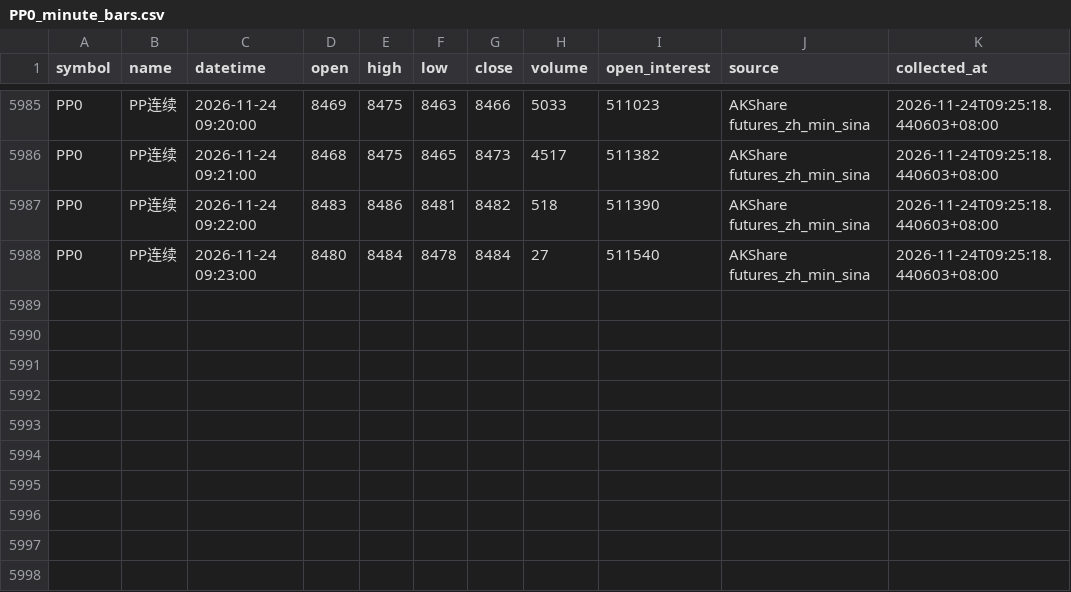
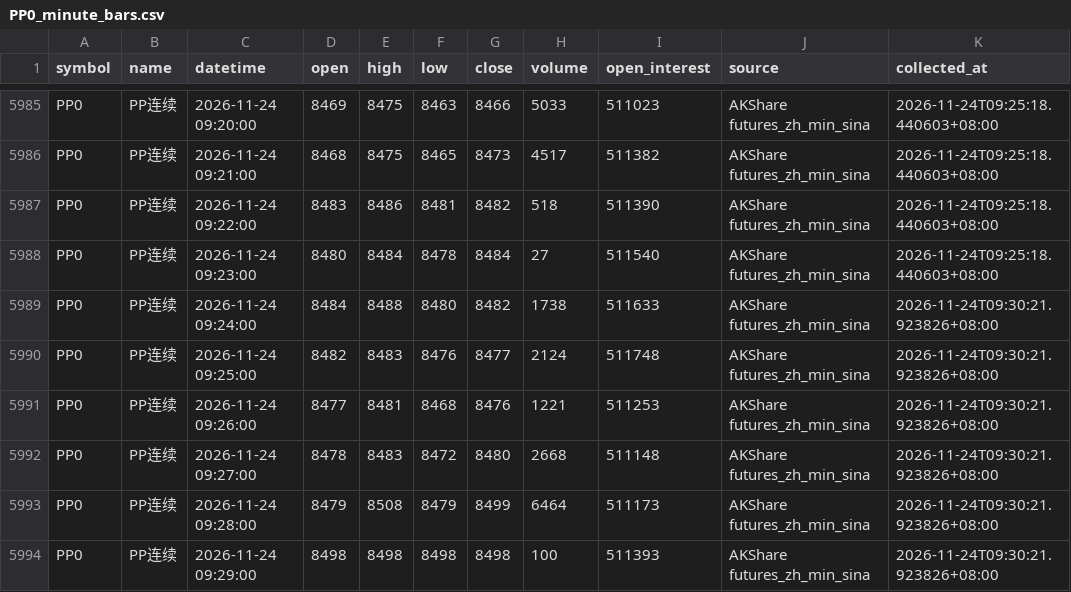
Before and after one commit to luckyjohnlucky/akshare-futures-data, a CSV file: output/PP0_minute_bars.csv, drawn as a sheet; only a part is shown, gaps mark what is left out.

```diff
--- a/output/PP0_minute_bars.csv
+++ b/output/PP0_minute_bars.csv
@@ -5988 +5988,7 @@ PP0,PP连续,2026-11-24 09:22:00,8483,8486,8481,8482,518,511390,AKShare futures_
 PP0,PP连续,2026-11-24 09:23:00,8480,8484,8478,8484,27,511540,AKShare futures_zh_min_sina,2026-11-24T09:25:18.440603+08:00
+PP0,PP连续,2026-11-24 09:24:00,8484,8488,8480,8482,1738,511633,AKShare futures_zh_min_sina,2026-11-24T09:30:21.923826+08:00
+PP0,PP连续,2026-11-24 09:25:00,8482,8483,8476,8477,2124,511748,AKShare futures_zh_min_sina,2026-11-24T09:30:21.923826+08:00
+PP0,PP连续,2026-11-24 09:26:00,8477,8481,8468,8476,1221,511253,AKShare futures_zh_min_sina,2026-11-24T09:30:21.923826+08:00
+PP0,PP连续,2026-11-24 09:27:00,8478,8483,8472,8480,2668,511148,AKShare futures_zh_min_sina,2026-11-24T09:30:21.923826+08:00
+PP0,PP连续,2026-11-24 09:28:00,8479,8508,8479,8499,6464,511173,AKShare futures_zh_min_sina,2026-11-24T09:30:21.923826+08:00
+PP0,PP连续,2026-11-24 09:29:00,8498,8498,8498,8498,100,511393,AKShare futures_zh_min_sina,2026-11-24T09:30:21.923826+08:00
```
Also changed, not shown: output/FG0_minute_bars.csv, output/L0_minute_bars.csv, 6 other files.
